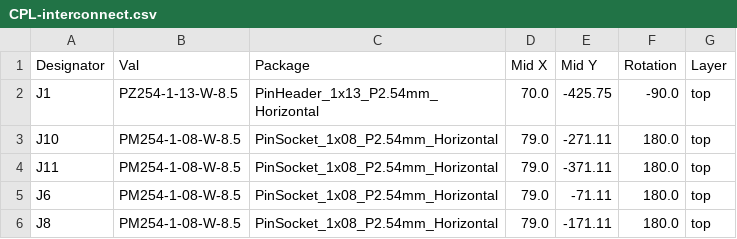
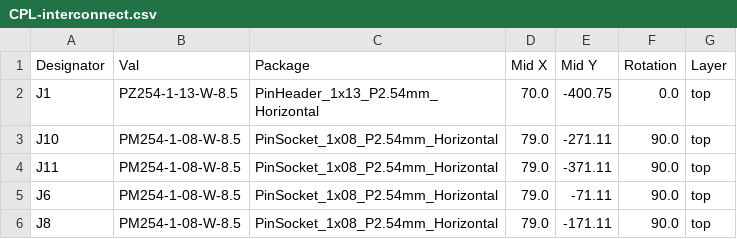
Before and after one commit to urichess/chessboard, a CSV file: kicad/projects/chessboard_5cm/interconnect/jlcpcb/production_files/CPL-interconnect.csv, drawn as a sheet.

```diff
--- a/kicad/projects/chessboard_5cm/interconnect/jlcpcb/production_files/CPL-interconnect.csv
+++ b/kicad/projects/chessboard_5cm/interconnect/jlcpcb/production_files/CPL-interconnect.csv
@@ -1,6 +1,6 @@
 Designator,Val,Package,Mid X,Mid Y,Rotation,Layer
-J1,PZ254-1-13-W-8.5,PinHeader_1x13_P2.54mm_Horizontal,70.0,-425.75,-90.0,top
-J10,PM254-1-08-W-8.5,PinSocket_1x08_P2.54mm_Horizontal,79.0,-271.11,180.0,top
-J11,PM254-1-08-W-8.5,PinSocket_1x08_P2.54mm_Horizontal,79.0,-371.11,180.0,top
-J6,PM254-1-08-W-8.5,PinSocket_1x08_P2.54mm_Horizontal,79.0,-71.11,180.0,top
-J8,PM254-1-08-W-8.5,PinSocket_1x08_P2.54mm_Horizontal,79.0,-171.11,180.0,top
+J1,PZ254-1-13-W-8.5,PinHeader_1x13_P2.54mm_Horizontal,70.0,-400.75,0.0,top
+J10,PM254-1-08-W-8.5,PinSocket_1x08_P2.54mm_Horizontal,79.0,-271.11,90.0,top
+J11,PM254-1-08-W-8.5,PinSocket_1x08_P2.54mm_Horizontal,79.0,-371.11,90.0,top
+J6,PM254-1-08-W-8.5,PinSocket_1x08_P2.54mm_Horizontal,79.0,-71.11,90.0,top
+J8,PM254-1-08-W-8.5,PinSocket_1x08_P2.54mm_Horizontal,79.0,-171.11,90.0,top
```
Also changed, not shown: kicad/projects/chessboard_5cm/BRAIN_V2/jlcpcb/production_files/CPL-BRAIN_V2.csv, kicad/projects/chessboard_5cm/SENSORS_2ROW_5CM/jlcpcb/production_files/CPL-SENSORS_2ROW_5CM.csv, 51 other files.
